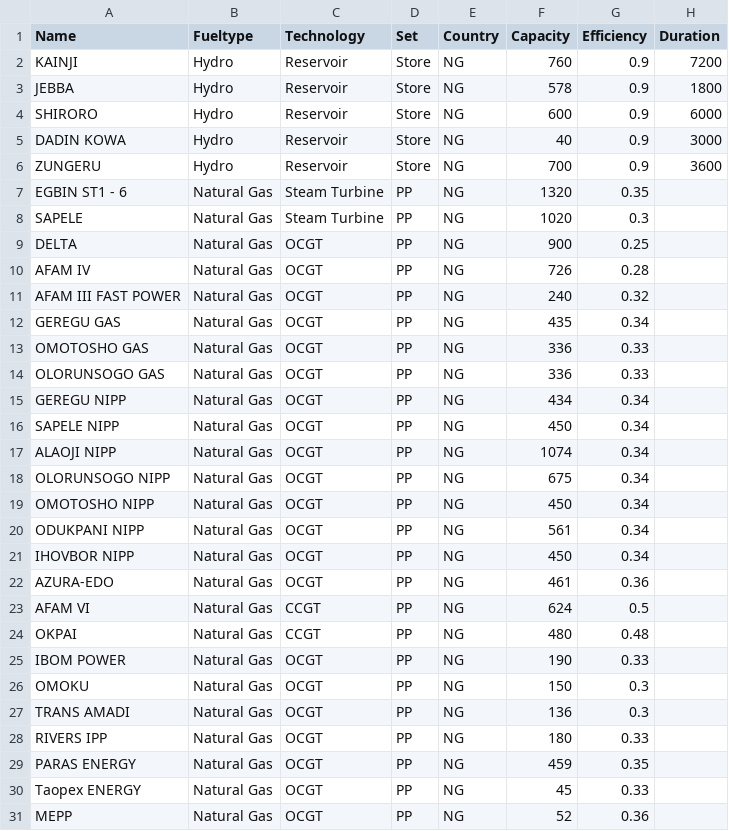
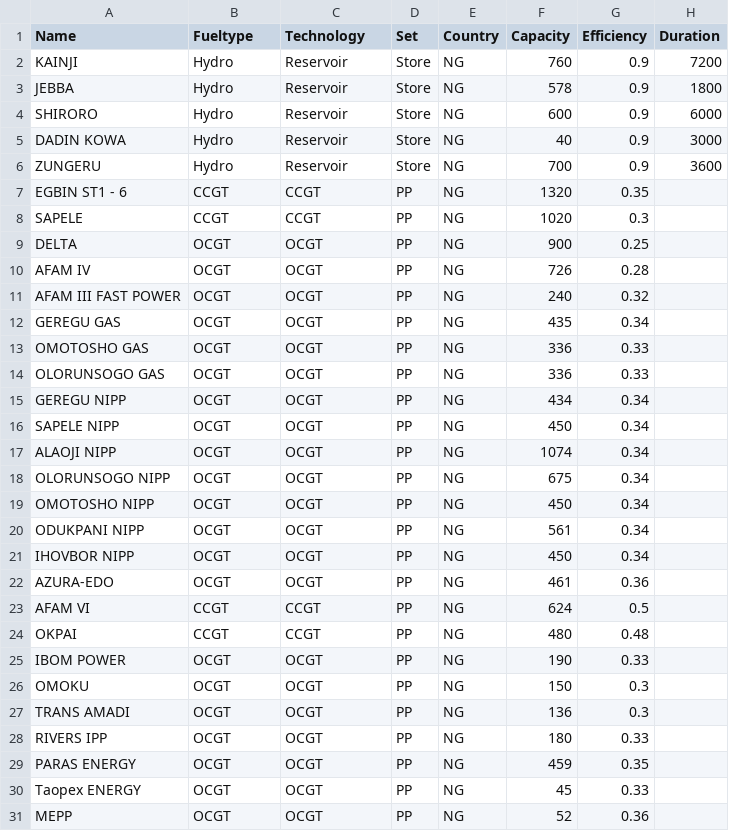
Before and after one commit to florenceyoung-tech/pypsa-earth, a CSV file: data/custom_powerplants.csv, drawn as a sheet; only a part is shown; the diff names each change by its address in the sheet, - before the commit and + after, or states it on an @@ line.

```diff
--- a/data/custom_powerplants.csv
+++ b/data/custom_powerplants.csv
-B7:B8 (Fueltype): Natural Gas
+B7:B8 (Fueltype): CCGT
-C7:C8 (Technology): Steam Turbine
+C7:C8 (Technology): CCGT
-B9:B22 (Fueltype): Natural Gas
+B9:B22 (Fueltype): OCGT
-B23:B24 (Fueltype): Natural Gas
+B23:B24 (Fueltype): CCGT
-B25:B31 (Fueltype): Natural Gas
+B25:B31 (Fueltype): OCGT
```
Also changed, not shown: 2 other files.
